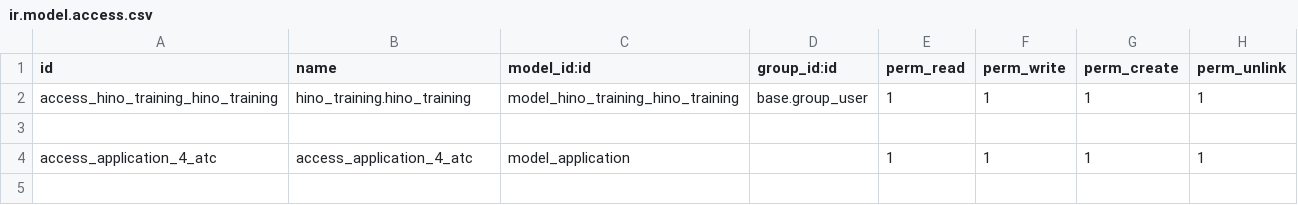
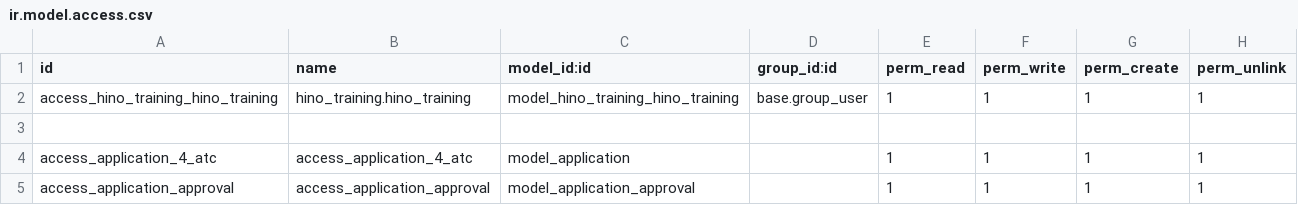
Before and after one commit to FomeG/hino_training_project, a CSV file: custom_addons/hino_training/security/ir.model.access.csv, drawn as a sheet; the diff names each change by its address in the sheet, - before the commit and + after, or states it on an @@ line.

```diff
--- a/custom_addons/hino_training/security/ir.model.access.csv
+++ b/custom_addons/hino_training/security/ir.model.access.csv
+row 5: access_application_approval | access_application_approval | model_application_approval |  | 1 | 1 | 1 | 1
```
Also changed, not shown: 7 other files.
